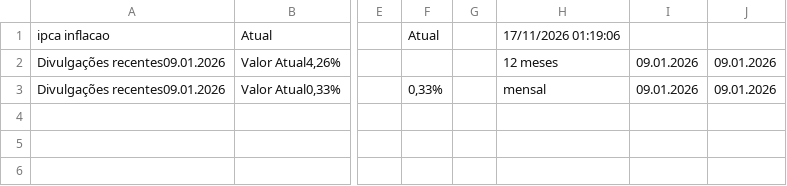
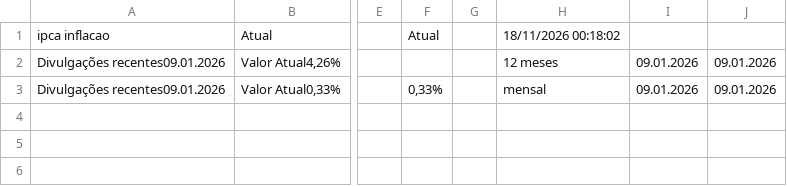
Before and after one commit to rogerioadf/csv-storage, a CSV file: ipca_selic.csv, drawn as a sheet; only a part is shown, gaps mark what is left out; the diff names each change by its address in the sheet, - before the commit and + after, or states it on an @@ line.

```diff
--- a/ipca_selic.csv
+++ b/ipca_selic.csv
-H1: 17/11/2026 01:19:06
+H1: 18/11/2026 00:18:02
```
Also changed, not shown: acoes_tickers.csv, dividendos.csv, 1 other file.
